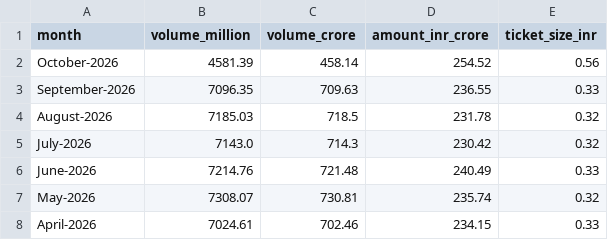
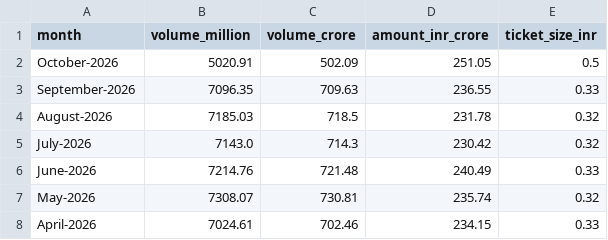
Before and after one commit to zxcty54/stock-crypto-tracker, a CSV file: netc_fastag_monthly_3years.csv, drawn as a sheet.

```diff
--- a/netc_fastag_monthly_3years.csv
+++ b/netc_fastag_monthly_3years.csv
@@ -1,3 +1,3 @@
 month,volume_million,volume_crore,amount_inr_crore,ticket_size_inr
-October-2026,4581.39,458.14,254.52,0.56
+October-2026,5020.91,502.09,251.05,0.5
 September-2026,7096.35,709.63,236.55,0.33
```
Also changed, not shown: 1 other file.
